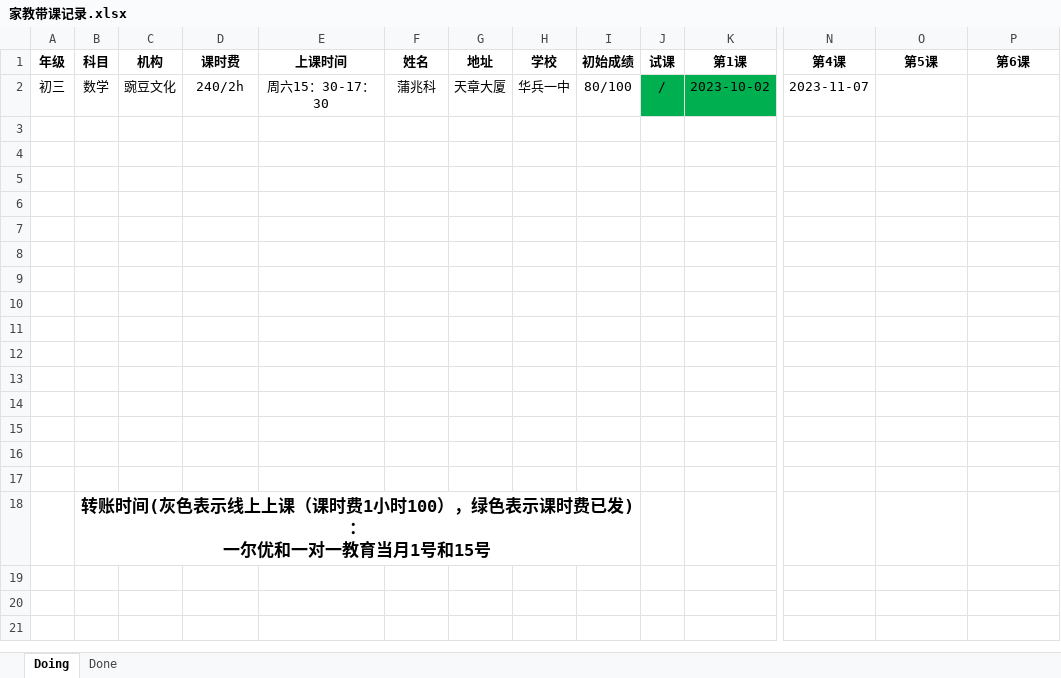
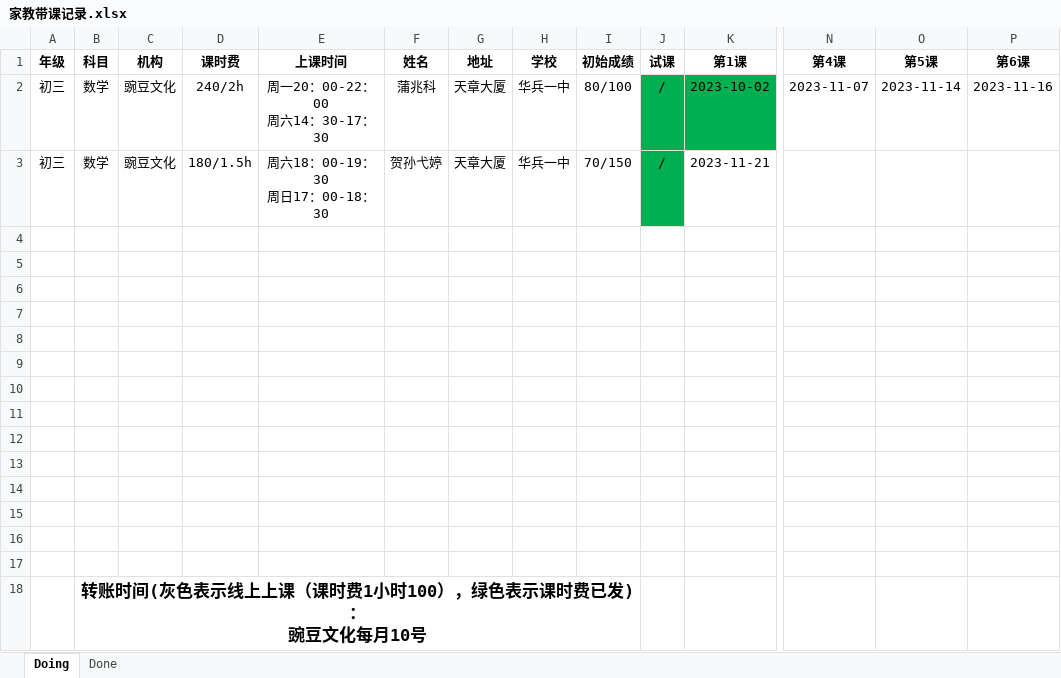
Before and after one commit to think2times/Fastrack, an Excel workbook: tutor/家教带课记录.xlsx, sheet Doing, drawn as a sheet; only a part is shown, gaps mark what is left out; values as stored, in another font and other column widths than the file's, no borders; removed rows and columns are numbered as before the commit, all else as after; rows hold the shown columns only; ↵ is a line break in a cell; the diff names each change by its address in the sheet, - before the commit and + after, or states it on an @@ line.

Commit message:
update tutor record

```diff
--- a/tutor/家教带课记录.xlsx (sheet Doing)
+++ b/tutor/家教带课记录.xlsx (sheet Doing)
-E2 (上课时间): 周六15：30-17：30
+E2 (上课时间): 周一20：00-22：00 ↵ 周六14：30-17：30
-O2 (第5课): (empty)
+O2 (第5课): 2023-11-14
-P2 (第6课): (empty)
+P2 (第6课): 2023-11-16
+row 3: 初三 | 数学 | 豌豆文化 | 180/1.5h | 周六18：00-19：30 ↵ 周日17：00-18：30 | 贺孙弋婷 | 天章大厦 | 华兵一中 | 70/150 | / | 2023-11-21
-row 17: (empty)
-B18 (科目): …发)： ↵ 一尔优和一对一教育当月1号和15号
+B18 (科目): …发)： ↵ 豌豆文化每月10号
```
Also changed, not shown: sheet Done.
